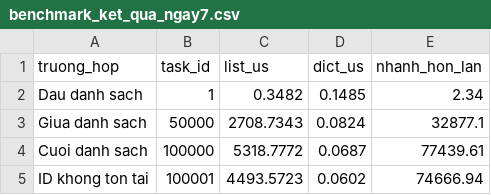
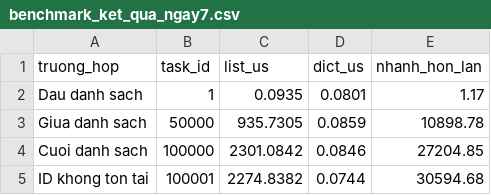
Before and after one commit to BuiMinhKhoi-22bi13216/task-manager, a CSV file: task_manager/benchmark_ket_qua_ngay7.csv, drawn as a sheet.

Commit message:
fix: validate tasks and protect undo history

```diff
--- a/task_manager/benchmark_ket_qua_ngay7.csv
+++ b/task_manager/benchmark_ket_qua_ngay7.csv
@@ -1,5 +1,5 @@
 truong_hop,task_id,list_us,dict_us,nhanh_hon_lan
-Dau danh sach,1,0.3482,0.1485,2.34
-Giua danh sach,50000,2708.7343,0.0824,32877.1
-Cuoi danh sach,100000,5318.7772,0.0687,77439.61
-ID khong ton tai,100001,4493.5723,0.0602,74666.94
+Dau danh sach,1,0.0935,0.0801,1.17
+Giua danh sach,50000,935.7305,0.0859,10898.78
+Cuoi danh sach,100000,2301.0842,0.0846,27204.85
+ID khong ton tai,100001,2274.8382,0.0744,30594.68
```
Also changed, not shown: 23 other files.
